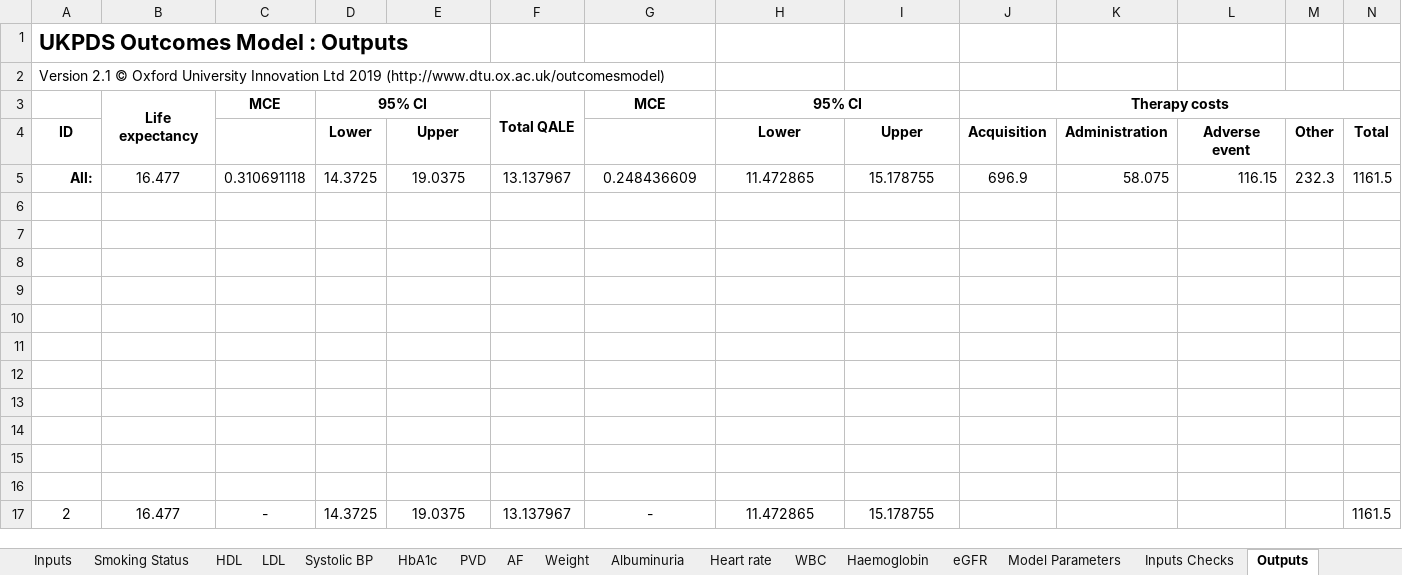
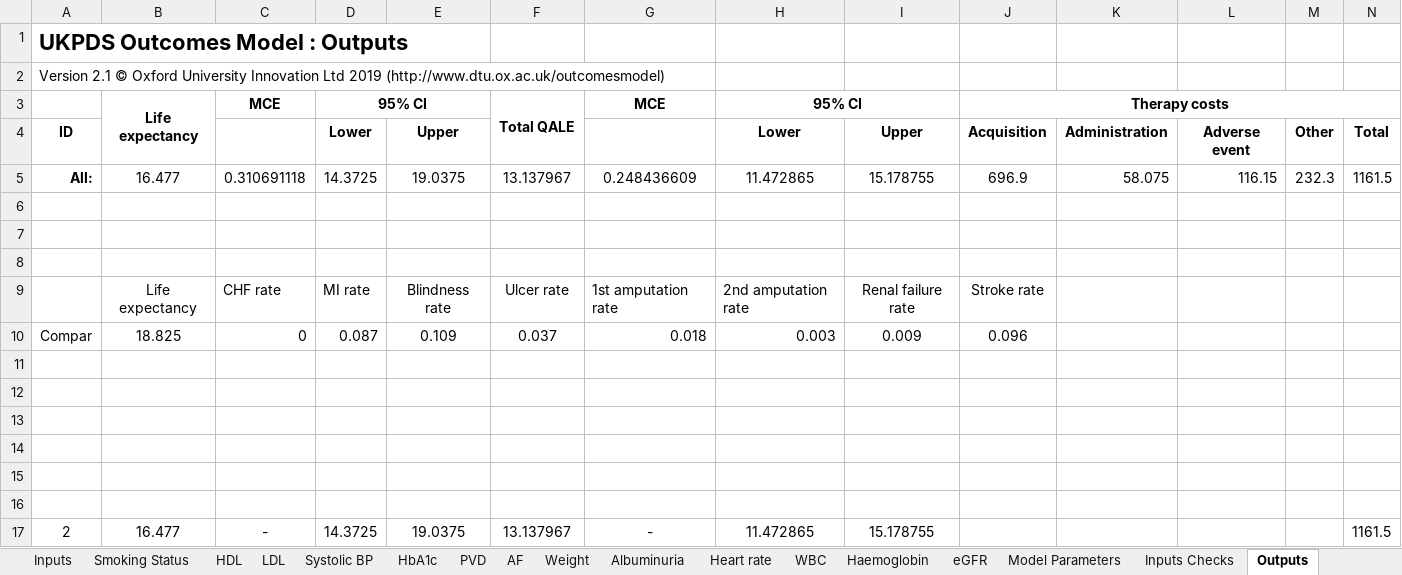
Before and after one commit to icorroramos/COMPAR-EU_diabetes_model, an Excel workbook: validation/UKPDS vs. COMPAR/Hist CHF/UKPDS vs. COMPAR - male CHF hist Outputs.xlsx, sheet Outputs, drawn as a sheet; only a part is shown; values as stored, in another font and other column widths than the file's, no borders; 11 other sheets too large or unreadable and not compared; rows hold the shown columns only; the diff names each change by its address in the sheet, - before the commit and + after, or states it on an @@ line.

```diff
--- a/validation/UKPDS vs. COMPAR/Hist CHF/UKPDS vs. COMPAR - male CHF hist Outputs.xlsx (sheet Outputs)
+++ b/validation/UKPDS vs. COMPAR/Hist CHF/UKPDS vs. COMPAR - male CHF hist Outputs.xlsx (sheet Outputs)
-row 9: (empty)
+row 9:  | Life expectancy | CHF rate | MI rate | Blindness rate | Ulcer rate | 1st amputation rate | 2nd amputation rate | Renal failure rate | Stroke rate
-row 10: (empty)
+row 10: Compar | 18.825 | 0 | 0.087 | 0.109 | 0.037 | 0.018 | 0.003 | 0.009 | 0.096
```
Also changed, not shown: sheet KMPlotSheet, sheet Model Parameters, charts or pictures, validation/UKPDS vs. COMPAR/Hist blindness/UKPDS vs. COMPAR - female BLIND hist Outputs.xlsx, validation/UKPDS vs. COMPAR/Hist blindness/UKPDS vs. COMPAR - male BLIND hist Outputs.xlsx, 2 other files.
